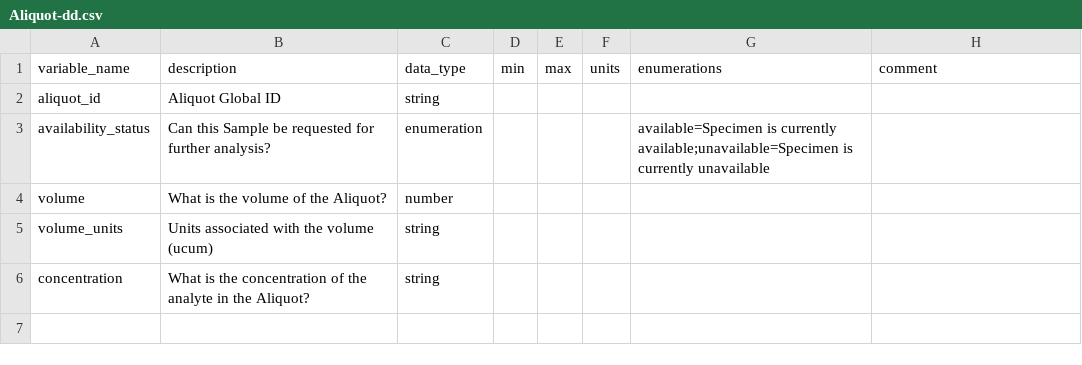
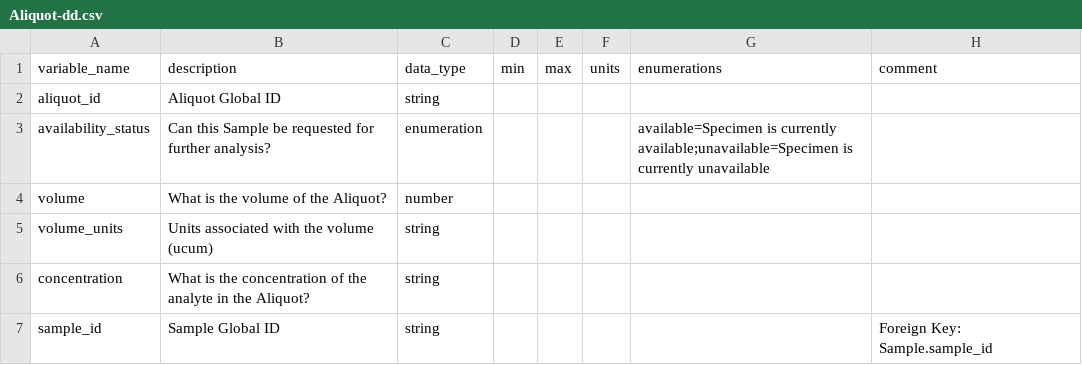
Before and after one commit to carrollaboratory/kfi-fhir-input, a CSV file: project/data-dictionary/Aliquot-dd.csv, drawn as a sheet; the diff names each change by its address in the sheet, - before the commit and + after, or states it on an @@ line.

```diff
--- a/project/data-dictionary/Aliquot-dd.csv
+++ b/project/data-dictionary/Aliquot-dd.csv
+row 7: sample_id | Sample Global ID | string |  |  |  |  | Foreign Key: Sample.sample_id
```
Also changed, not shown: project/data-dictionary/AccessPolicy-dd.csv, project/data-dictionary/Sample-dd.csv, 10 other files.
